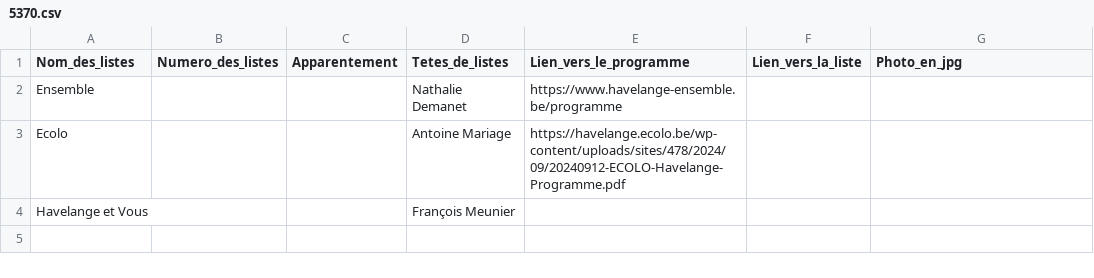
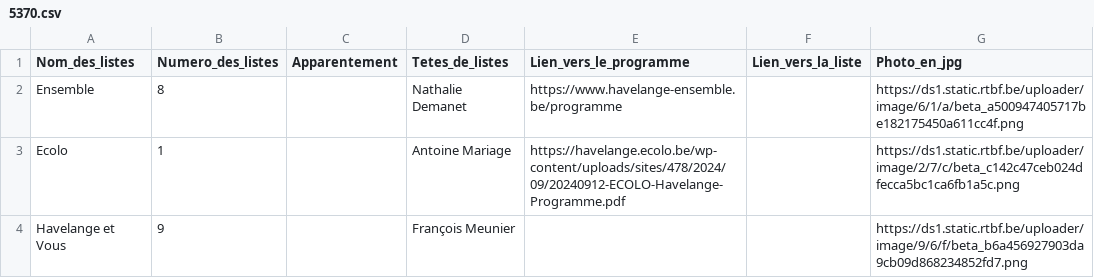
Before and after one commit to amcaw/electionslists, a CSV file: 5370.csv, drawn as a sheet.

Commit message:
Upload CSV file

```diff
--- a/5370.csv
+++ b/5370.csv
@@ -1,4 +1,4 @@
 Nom_des_listes,Numero_des_listes,Apparentement,Tetes_de_listes,Lien_vers_le_programme,Lien_vers_la_liste,Photo_en_jpg
-Ensemble,,,Nathalie Demanet,https://www.havelange-ensemble.be/programme,,
-Ecolo,,,Antoine Mariage,https://havelange.ecolo.be/wp-content/uploads/sites/478/2024/09/20240912-ECOLO-Havelange-Programme.pdf,,
-Havelange et Vous,,,François Meunier,,,
+Ensemble,8,,Nathalie Demanet,https://www.havelange-ensemble.be/programme,,https://ds1.static.rtbf.be/uploader/image/6/1/a/beta_a500947405717be182175450a611cc4f.png
+Ecolo,1,,Antoine Mariage,https://havelange.ecolo.be/wp-content/uploads/sites/478/2024/09/20240912-ECOLO-Havelange-Programme.pdf,,https://ds1.static.rtbf.be/uploader/image/2/7/c/beta_c142c47ceb024dfecca5bc1ca6fb1a5c.png
+Havelange et Vous,9,,François Meunier,,,https://ds1.static.rtbf.be/uploader/image/9/6/f/beta_b6a456927903da9cb09d868234852fd7.png
```
